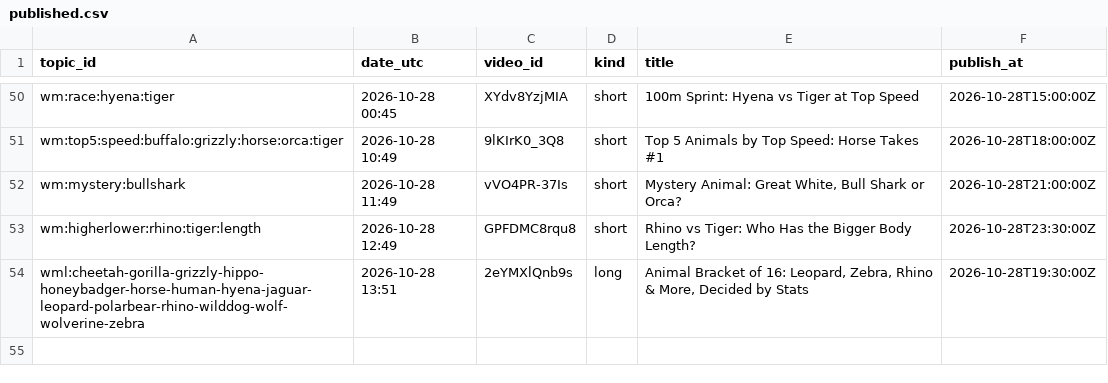
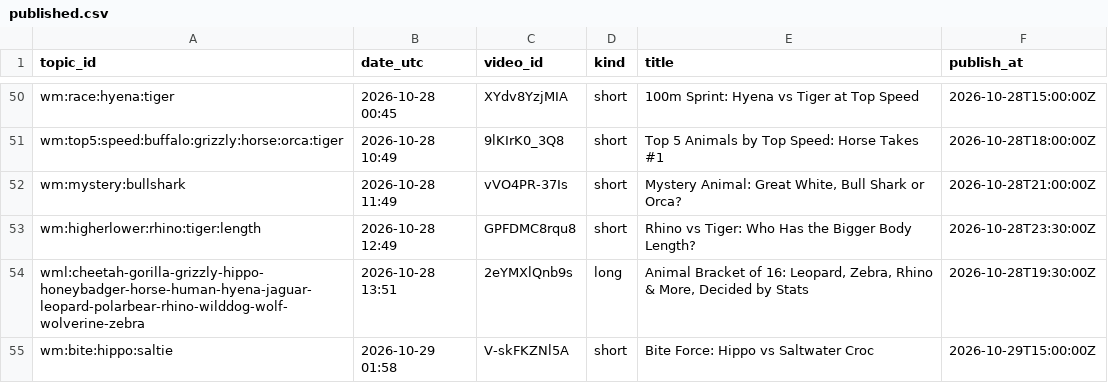
Before and after one commit to olgunkadirgulhan/wild-matchups, a CSV file: records/published.csv, drawn as a sheet; only a part is shown, gaps mark what is left out.

Commit message:
videos: 2026-10-29-0158

```diff
--- a/records/published.csv
+++ b/records/published.csv
@@ -54 +54,2 @@ wm:higherlower:rhino:tiger:length,2026-10-28 12:49,GPFDMC8rqu8,short,Rhino vs Ti
 wml:cheetah-gorilla-grizzly-hippo-honeybadger-horse-human-hyena-jaguar-leopard-polarbear-rhino-wilddog-wolf-wolverine-zebra,2026-10-28 13:51,2eYMXlQnb9s,long,"Animal Bracket of 16: Leopard, Zebra, Rhino & More, Decided by Stats",2026-10-28T19:30:00Z
+wm:bite:hippo:saltie,2026-10-29 01:58,V-skFKZNl5A,short,Bite Force: Hippo vs Saltwater Croc,2026-10-29T15:00:00Z
```
